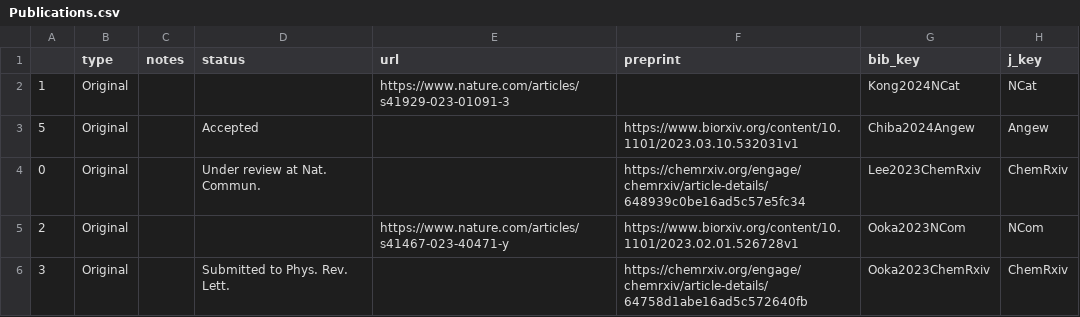
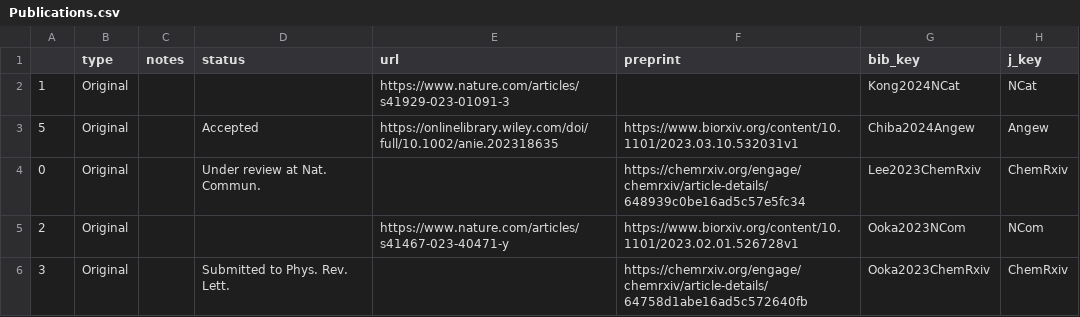
Before and after one commit to HideshiOoka/Homepage, a CSV file: achievements/Publications.csv, drawn as a sheet; only a part is shown; the diff names each change by its address in the sheet, - before the commit and + after, or states it on an @@ line.

```diff
--- a/achievements/Publications.csv
+++ b/achievements/Publications.csv
-E3 (url): (empty)
+E3 (url): https://onlinelibrary.wiley.com/doi/full/10.1002/anie.202318635
```
Also changed, not shown: 7 other files.
